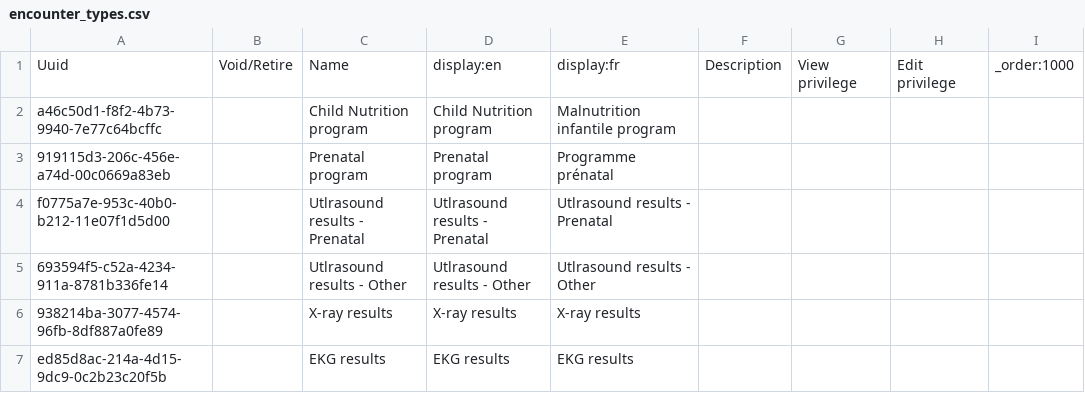
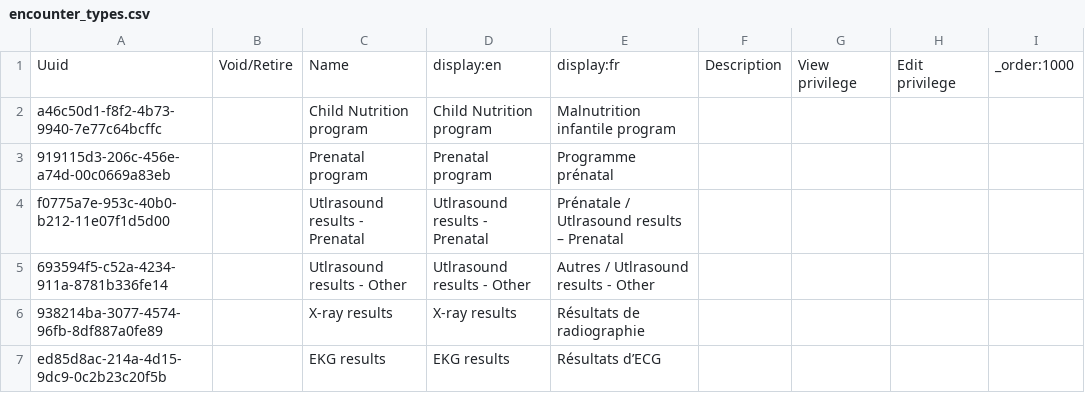
Before and after one commit to mekomsolutions/ozone-lamp, a CSV file: configs/openmrs/initializer_config/encountertypes/encounter_types.csv, drawn as a sheet.

Commit message:
Add fr and en translations

```diff
--- a/configs/openmrs/initializer_config/encountertypes/encounter_types.csv
+++ b/configs/openmrs/initializer_config/encountertypes/encounter_types.csv
@@ -3,5 +3,5 @@ a46c50d1-f8f2-4b73-9940-7e77c64bcffc,,Child Nutrition program,Child Nutrition pr
 919115d3-206c-456e-a74d-00c0669a83eb,,Prenatal program,Prenatal program,Programme prénatal,,,,
-f0775a7e-953c-40b0-b212-11e07f1d5d00,,Utlrasound results - Prenatal,Utlrasound results - Prenatal,Utlrasound results - Prenatal,,,,
-693594f5-c52a-4234-911a-8781b336fe14,,Utlrasound results  - Other,Utlrasound results  - Other,Utlrasound results  - Other,,,,
-938214ba-3077-4574-96fb-8df887a0fe89,,X-ray results,X-ray results,X-ray results,,,,
-ed85d8ac-214a-4d15-9dc9-0c2b23c20f5b,,EKG results,EKG results,EKG results,,,,
+f0775a7e-953c-40b0-b212-11e07f1d5d00,,Utlrasound results - Prenatal,Utlrasound results - Prenatal,Prénatale / Utlrasound results – Prenatal,,,,
+693594f5-c52a-4234-911a-8781b336fe14,,Utlrasound results  - Other,Utlrasound results  - Other,Autres / Utlrasound results  - Other,,,,
+938214ba-3077-4574-96fb-8df887a0fe89,,X-ray results,X-ray results,Résultats de radiographie,,,,
+ed85d8ac-214a-4d15-9dc9-0c2b23c20f5b,,EKG results,EKG results,Résultats d’ECG,,,,
```
Also changed, not shown: configs/openmrs/initializer_config/concepts/imaging.csv, 8 other files.
